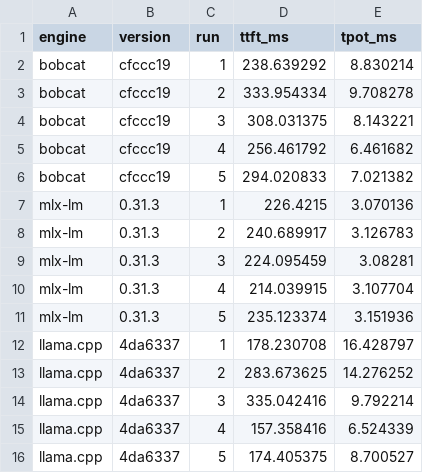
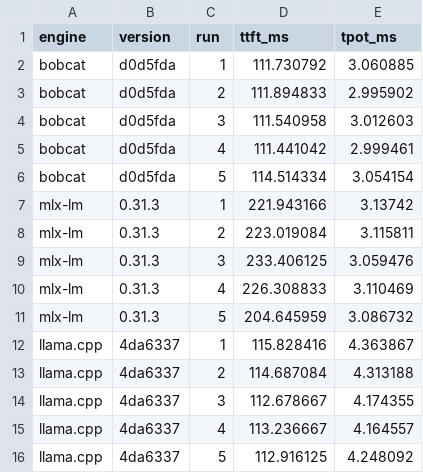
Before and after one commit to jadidbourbaki/bobcat, a CSV file: docs/performance/qwen3.5-0.8b.csv, drawn as a sheet; only a part is shown; the diff covers the shown part only.

```diff
--- a/docs/performance/qwen3.5-0.8b.csv
+++ b/docs/performance/qwen3.5-0.8b.csv
@@ -1,16 +1,16 @@
 engine,version,run,ttft_ms,tpot_ms
-bobcat,cfccc19,1,238.639292,8.830214
-bobcat,cfccc19,2,333.954334,9.708278
-bobcat,cfccc19,3,308.031375,8.143221
-bobcat,cfccc19,4,256.461792,6.461682
-bobcat,cfccc19,5,294.020833,7.021382
-mlx-lm,0.31.3,1,226.4215,3.070136
-mlx-lm,0.31.3,2,240.689917,3.126783
-mlx-lm,0.31.3,3,224.095459,3.08281
-mlx-lm,0.31.3,4,214.039915,3.107704
-mlx-lm,0.31.3,5,235.123374,3.151936
-llama.cpp,4da6337,1,178.230708,16.428797
-llama.cpp,4da6337,2,283.673625,14.276252
-llama.cpp,4da6337,3,335.042416,9.792214
-llama.cpp,4da6337,4,157.358416,6.524339
-llama.cpp,4da6337,5,174.405375,8.700527
+bobcat,d0d5fda,1,111.730792,3.060885
+bobcat,d0d5fda,2,111.894833,2.995902
+bobcat,d0d5fda,3,111.540958,3.012603
+bobcat,d0d5fda,4,111.441042,2.999461
+bobcat,d0d5fda,5,114.514334,3.054154
+mlx-lm,0.31.3,1,221.943166,3.13742
+mlx-lm,0.31.3,2,223.019084,3.115811
+mlx-lm,0.31.3,3,233.406125,3.059476
+mlx-lm,0.31.3,4,226.308833,3.110469
+mlx-lm,0.31.3,5,204.645959,3.086732
+llama.cpp,4da6337,1,115.828416,4.363867
+llama.cpp,4da6337,2,114.687084,4.313188
+llama.cpp,4da6337,3,112.678667,4.174355
+llama.cpp,4da6337,4,113.236667,4.164557
+llama.cpp,4da6337,5,112.916125,4.248092
```
Also changed, not shown: 10 edited cells elsewhere in this file, docs/performance/qwen3.5-2b.csv, docs/performance/qwen3.5-4b.csv, 11 other files.
